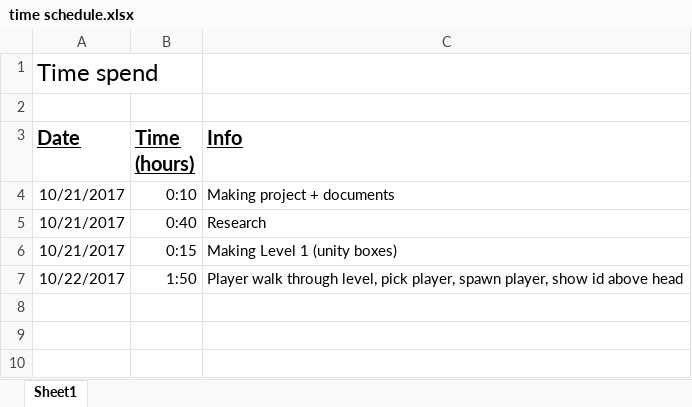
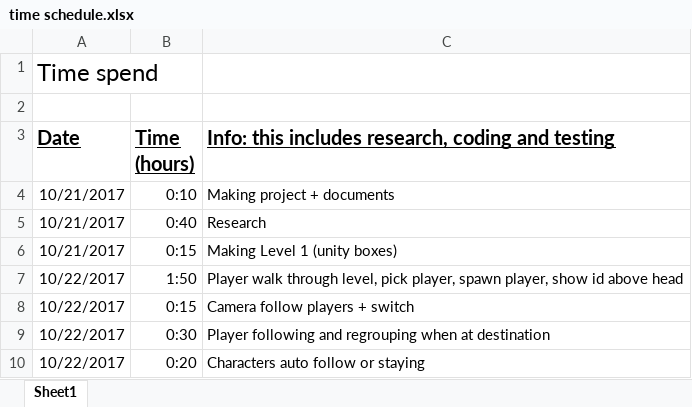
Before and after one commit to NielsRethy/Syndicate-Assignment, an Excel workbook: Documents/time schedule.xlsx, sheet Sheet1, drawn as a sheet; values as stored, in another font and other column widths than the file's, no borders; the diff names each change by its address in the sheet, - before the commit and + after, or states it on an @@ line.

Commit message:
Updating player + Camera follow
Player can auto follow or stay. Player follow each other and regroup at the destination. Camera follows selected player.
+SCR_MoveCharacter
+Documents Update

```diff
--- a/Documents/time schedule.xlsx (sheet Sheet1)
+++ b/Documents/time schedule.xlsx (sheet Sheet1)
-C3: Info
+C3: Info: this includes research, coding and testing
+row 8: 10/22/2017 | 0:15 | Camera follow players + switch
+row 9: 10/22/2017 | 0:30 | Player following and regrouping when at destination
+row 10: 10/22/2017 | 0:20 | Characters auto follow or staying
```
Also changed, not shown: 21 other files.
